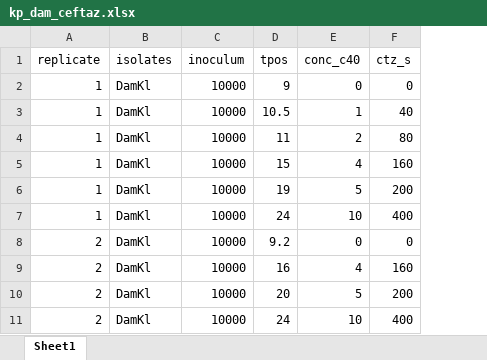
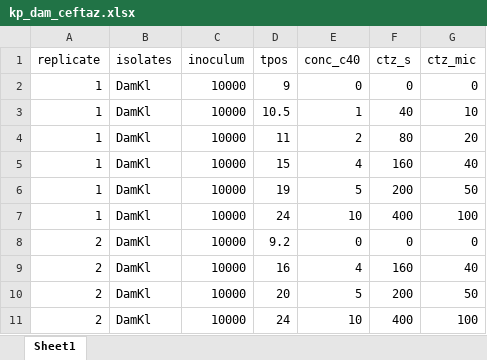
Before and after one commit to Russlewisbo/ACUTEWEBSITE, an Excel workbook: datasets_single/kp_dam_ceftaz.xlsx, sheet Sheet1, drawn as a sheet; values as stored, in another font and other column widths than the file's, no borders; the diff names each change by its address in the sheet, - before the commit and + after, or states it on an @@ line.

```diff
--- a/datasets_single/kp_dam_ceftaz.xlsx (sheet Sheet1)
+++ b/datasets_single/kp_dam_ceftaz.xlsx (sheet Sheet1)
+column G (ctz_mic), rows 2-11: 0 | 10 | 20 | 40 | 50 | 100 | 0 | 40 | 50 | 100
```
Also changed, not shown: ceftaz.xlsx, cipro.xlsx, 16 other files.
